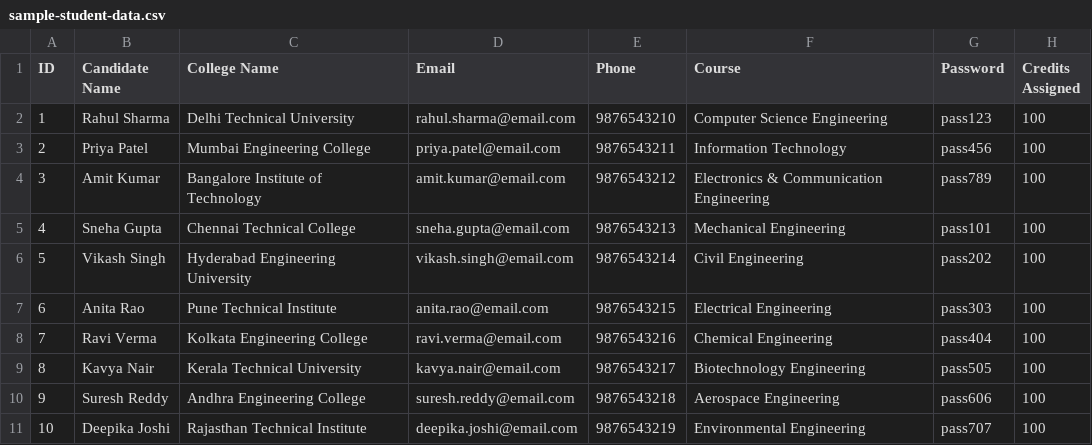
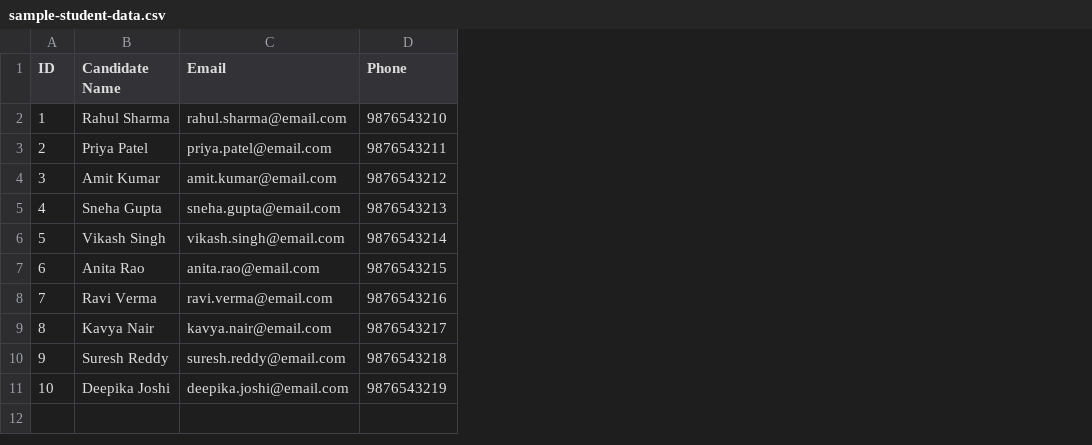
Before and after one commit to Manasisbyali234/Newss, a CSV file: frontend/public/assets/sample-student-data.csv, drawn as a sheet; the diff names each change by its address in the sheet, - before the commit and + after, or states it on an @@ line.

```diff
--- a/frontend/public/assets/sample-student-data.csv
+++ b/frontend/public/assets/sample-student-data.csv
-column C (College Name), rows 2-11: Delhi Technical University | Mumbai Engineering College | Bangalore Institute of Technology | Chennai Technical College | Hyderabad Engineering University | Pune Technical Institute | Kolkata Engineering College | Kerala Technical University | Andhra Engineering College | Rajasthan Technical Institute
-column F (Course), rows 2-11: Computer Science Engineering | Information Technology | Electronics & Communication Engineering | Mechanical Engineering | Civil Engineering | Electrical Engineering | Chemical Engineering | Biotechnology Engineering | Aerospace Engineering | Environmental Engineering
-column G (Password), rows 2-11: pass123 | pass456 | pass789 | pass101 | pass202 | pass303 | pass404 | pass505 | pass606 | pass707
-column H (Credits Assigned), rows 2-11: all 100
```
Also changed, not shown: 3 other files.
